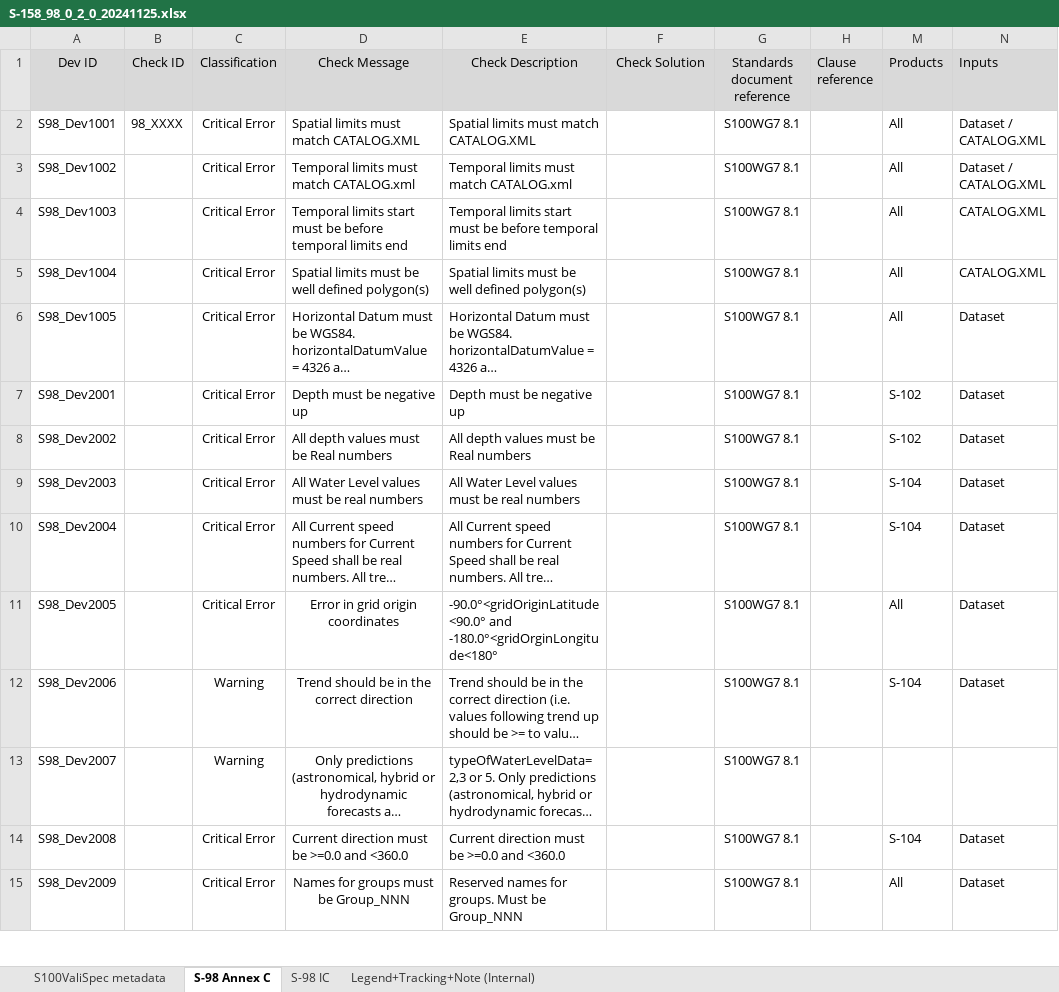
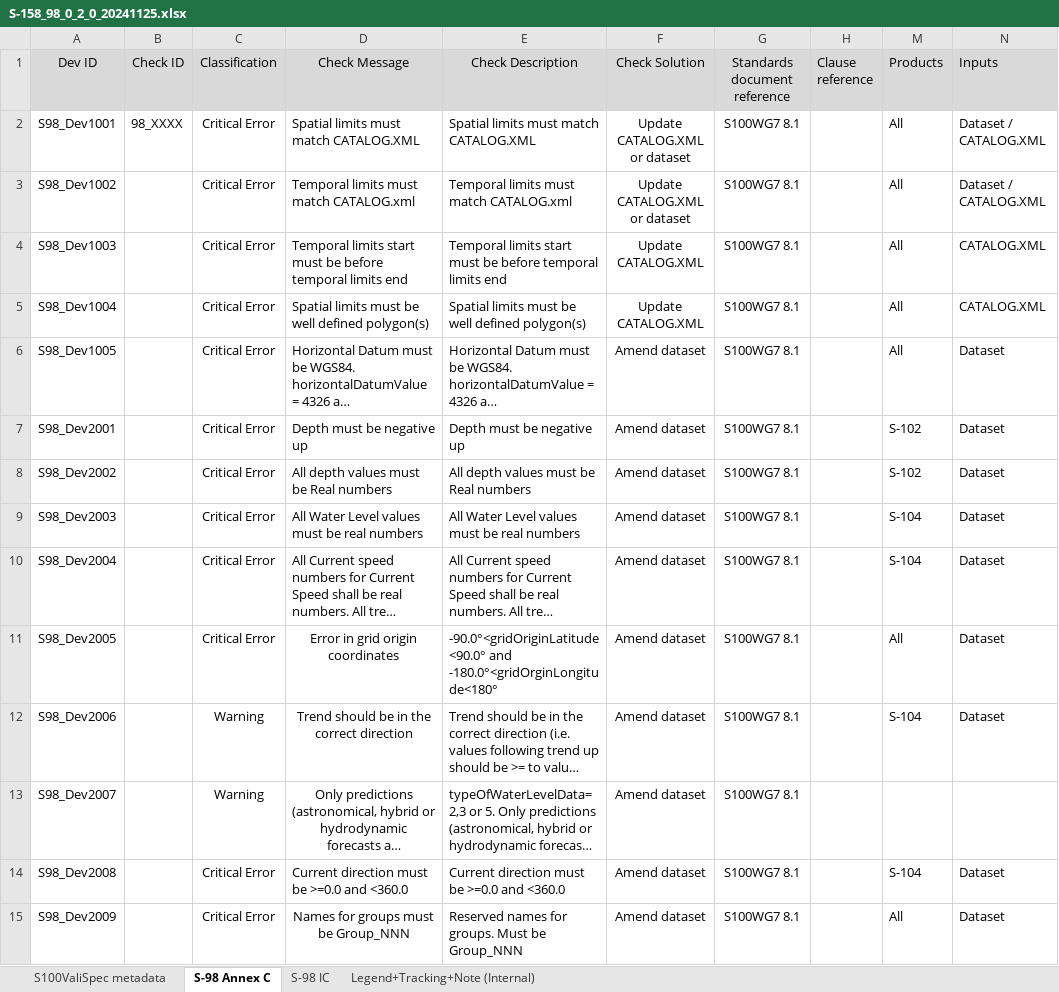
Before and after one commit to iho-ohi/S-100-Validation-Checks, an Excel workbook: Documents/S-158-98/0.2.0/S-158_98_0_2_0_20241125.xlsx, sheet S-98 Annex C, drawn as a sheet; only a part is shown; long unchanged cells end in …; values as stored, in another font and other column widths than the file's, no borders; the diff covers the shown part only; the diff names each change by its address in the sheet, - before the commit and + after, or states it on an @@ line.

Commit message:
Update S-158_98_0_2_0_20241125.xlsx

```diff
--- a/Documents/S-158-98/0.2.0/S-158_98_0_2_0_20241125.xlsx (sheet S-98 Annex C)
+++ b/Documents/S-158-98/0.2.0/S-158_98_0_2_0_20241125.xlsx (sheet S-98 Annex C)
-F2:F3 (Check Solution): (empty)
+F2:F3 (Check Solution): Update CATALOG.XML or dataset
-F4:F5 (Check Solution): (empty)
+F4:F5 (Check Solution): Update CATALOG.XML
-F6:F15 (Check Solution): (empty)
+F6:F15 (Check Solution): Amend dataset
```
Also changed, not shown: 22 edited cells elsewhere in this sheet.
